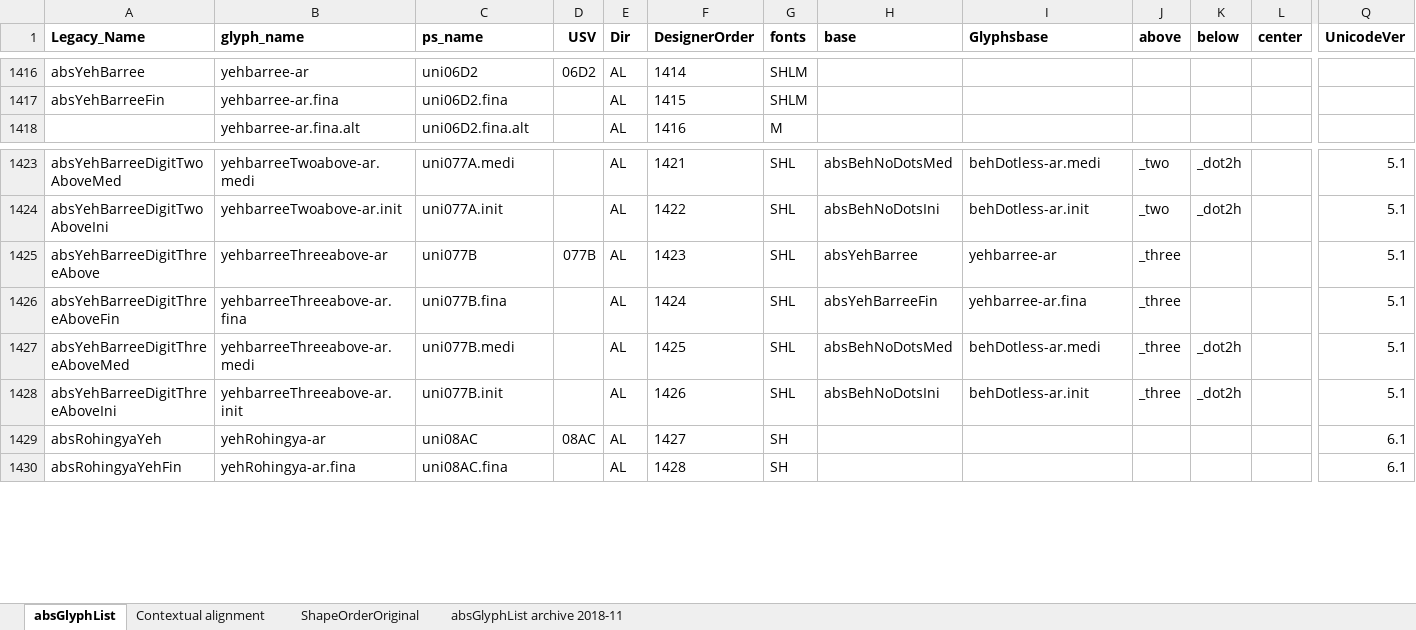
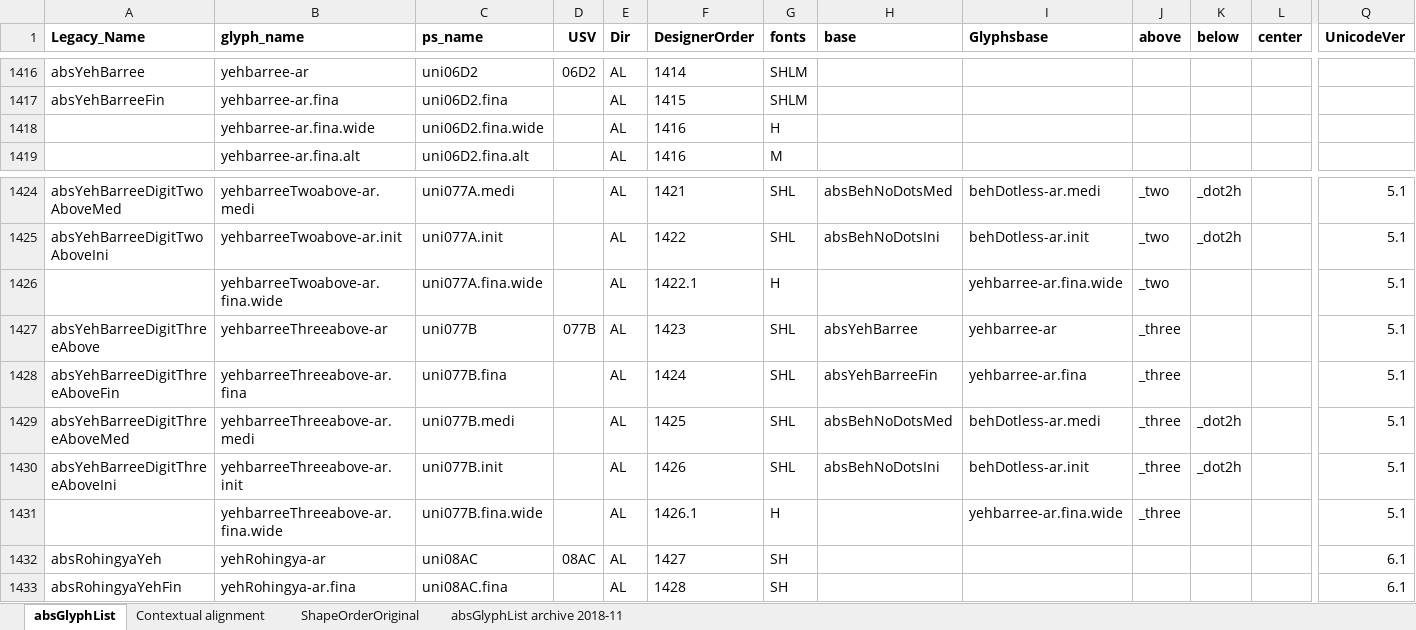
Before and after one commit to silnrsi/font-arab-tools, an Excel workbook: absGlyphList/absGlyphList.xlsx, sheet absGlyphList, drawn as a sheet; only a part is shown, gaps mark what is left out; values as stored, in another font and other column widths than the file's, no borders; charts and pictures not drawn; rows hold the shown columns only; the diff names each change by its address in the sheet, - before the commit and + after, or states it on an @@ line.

Commit message:
Add .wide glyphs for Harmattan collision fixing.

```diff
--- a/absGlyphList/absGlyphList.xlsx (sheet absGlyphList)
+++ b/absGlyphList/absGlyphList.xlsx (sheet absGlyphList)
+row 1418:  | yehbarree-ar.fina.wide | uni06D2.fina.wide |  | AL | 1416 | H
+row 1426:  | yehbarreeTwoabove-ar.fina.wide | uni077A.fina.wide |  | AL | 1422.1 | H |  | yehbarree-ar.fina.wide | _two |  |  | 5.1
+row 1431:  | yehbarreeThreeabove-ar.fina.wide | uni077B.fina.wide |  | AL | 1426.1 | H |  | yehbarree-ar.fina.wide | _three |  |  | 5.1
```
Also changed, not shown: 1 other file.
